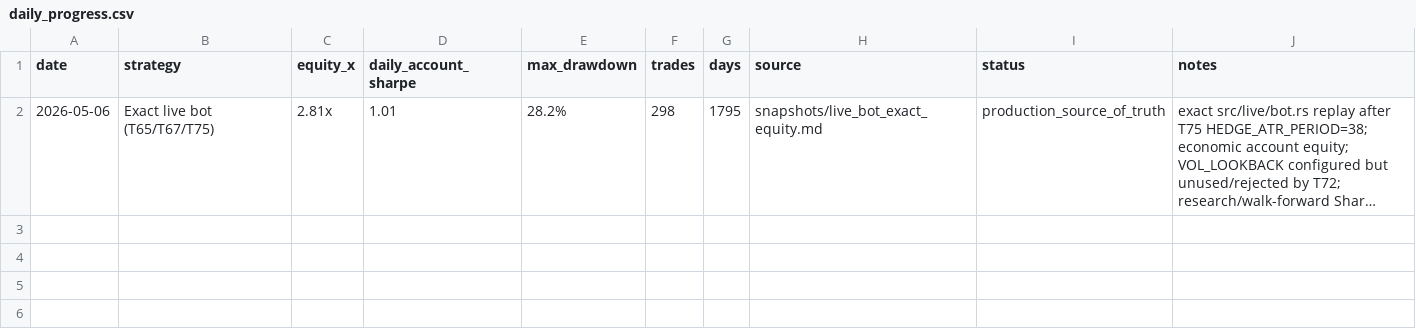
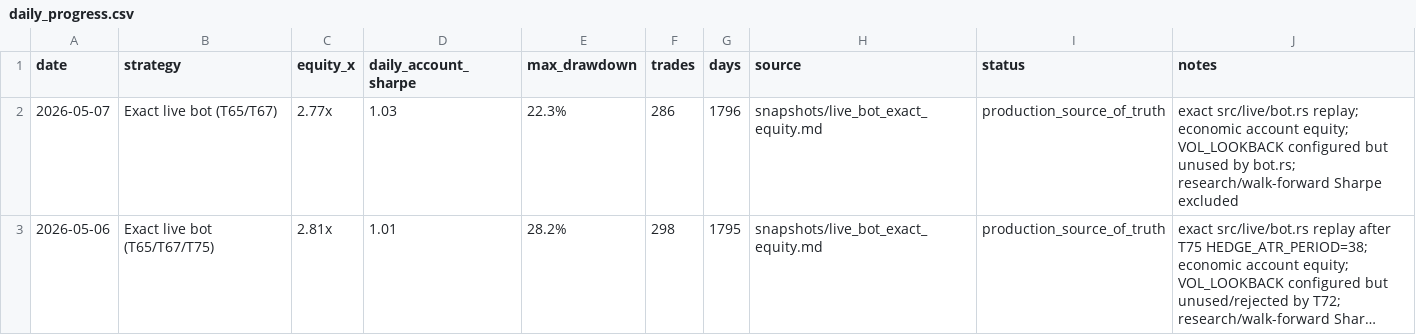
Before and after one commit to noahbclarkson/krypto, a CSV file: reports/daily_progress.csv, drawn as a sheet; long unchanged cells end in …; the diff names each change by its address in the sheet, - before the commit and + after, or states it on an @@ line.

Commit message:
T84: refresh exact-live source metrics

```diff
--- a/reports/daily_progress.csv
+++ b/reports/daily_progress.csv
+row 2: 2026-05-07 | Exact live bot (T65/T67) | 2.77x | 1.03 | 22.3% | 286 | 1796 | snapshots/live_bot_exact_equity.md | production_source_of_truth | exact src/live/bot.rs replay; economic account equity; VOL_LOOKBACK configured but unused by bot.rs; research/walk-forward Sharpe excluded
```
Also changed, not shown: 5 other files.
